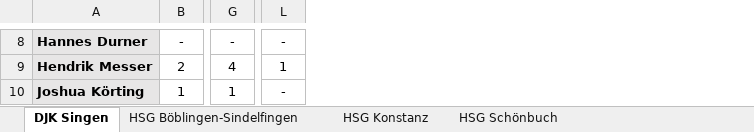
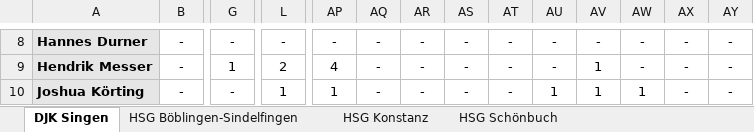
Before and after one commit to UlrichFrank/handballnet_crawler, an Excel workbook: handball_players_report.xlsx, sheet DJK Singen, drawn as a sheet; only a part is shown, gaps mark what is left out; values as stored, in another font and other column widths than the file's, no borders; the diff covers the shown part only; the diff names each change by its address in the sheet, - before the commit and + after, or states it on an @@ line.

```diff
--- a/handball_players_report.xlsx (sheet DJK Singen)
+++ b/handball_players_report.xlsx (sheet DJK Singen)
+column AP, rows 8-10: - | 4 | 1
+column AQ, rows 8-10: all -
+column AR, rows 8-10: all -
+column AS, rows 8-10: all -
+column AT, rows 8-10: all -
+column AU, rows 8-10: - | - | 1
+column AV, rows 8-10: - | 1 | 1
+column AW, rows 8-10: - | - | 1
+column AX, rows 8-10: all -
+column AY, rows 8-10: all -
-B9: 2
+B9: -
-G9: 4
+G9: 1
-L9: 1
+L9: 2
-B10: 1
+B10: -
-G10: 1
+G10: -
-L10: -
+L10: 1
```
Also changed, not shown: 132 edited cells elsewhere in this sheet, sheet SV Leonberg-Eltingen, sheet Spvgg Mössingen, sheet Jugendhandball-Akademie Neuhaus, sheet Team Stuttgart, sheet HSG Konstanz, sheet HSG Böblingen-Sindelfingen, 3 more sheets, 11 other files.
